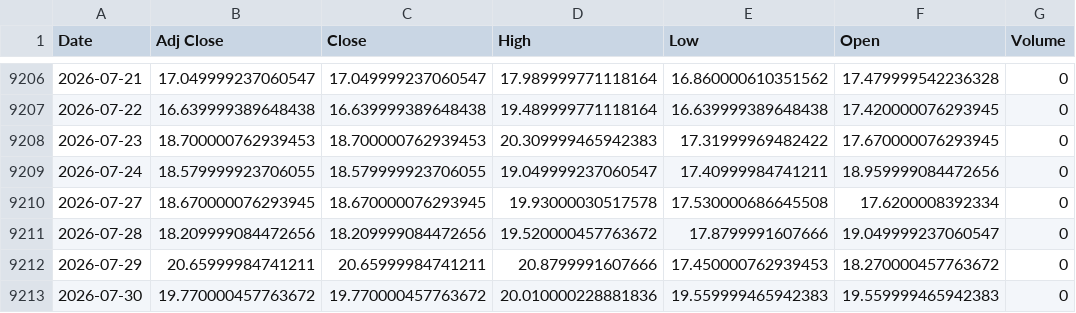
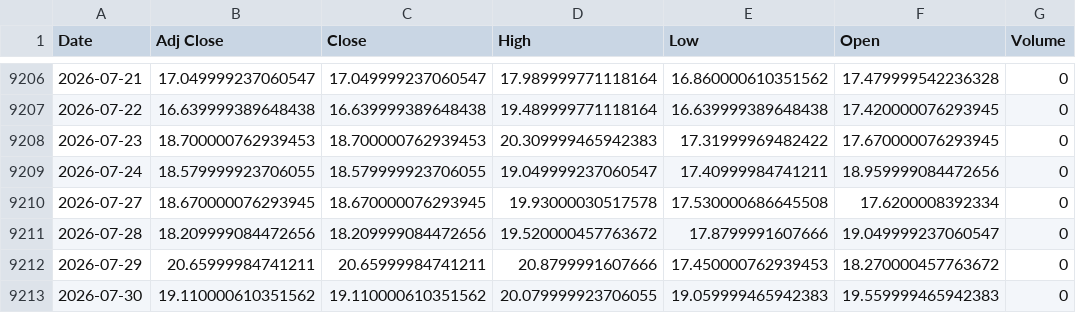
Before and after one commit to khemosu99-bit/overnight-kr, a CSV file: data/raw/VIX.csv, drawn as a sheet; only a part is shown, gaps mark what is left out.

```diff
--- a/data/raw/VIX.csv
+++ b/data/raw/VIX.csv
@@ -9212,2 +9212,2 @@ Date,Adj Close,Close,High,Low,Open,Volume
 2026-07-29,20.65999984741211,20.65999984741211,20.8799991607666,17.450000762939453,18.270000457763672,0
-2026-07-30,19.770000457763672,19.770000457763672,20.010000228881836,19.559999465942383,19.559999465942383,0
+2026-07-30,19.110000610351562,19.110000610351562,20.079999923706055,19.059999465942383,19.559999465942383,0
```
Also changed, not shown: data/raw/EWY.csv, data/raw/KOSDAQ.csv, 29 other files.
